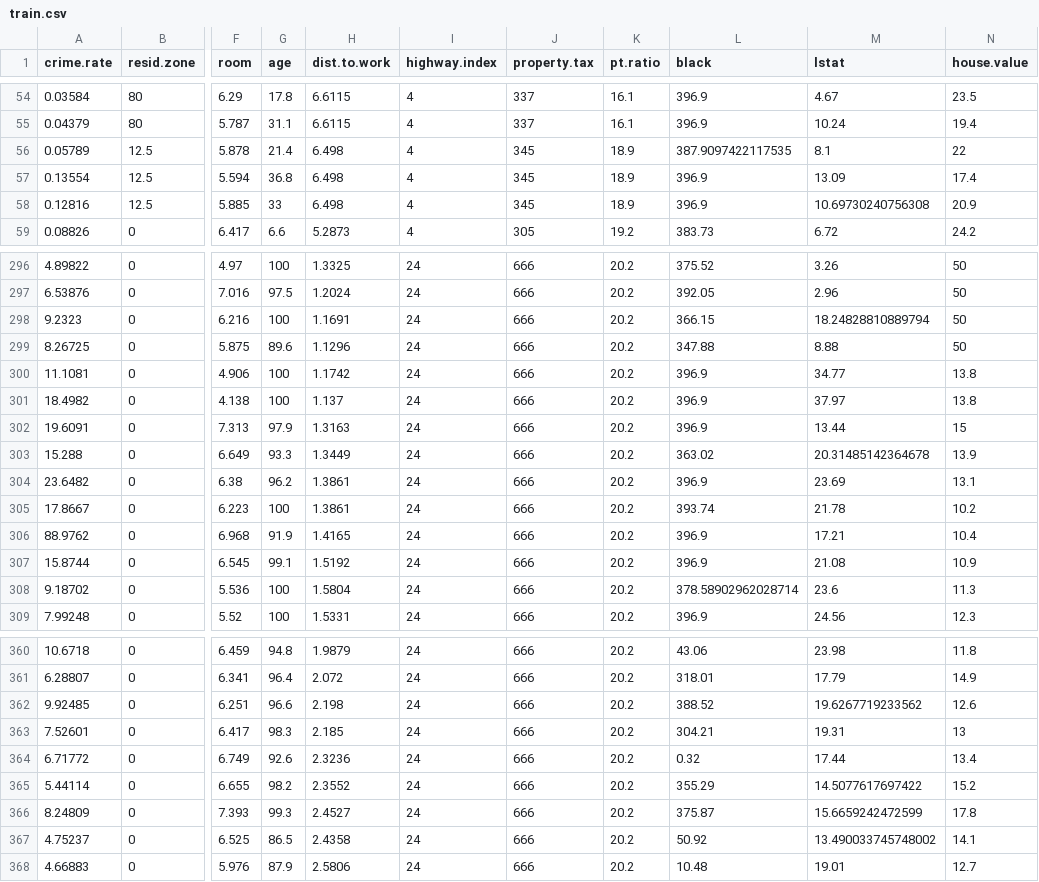
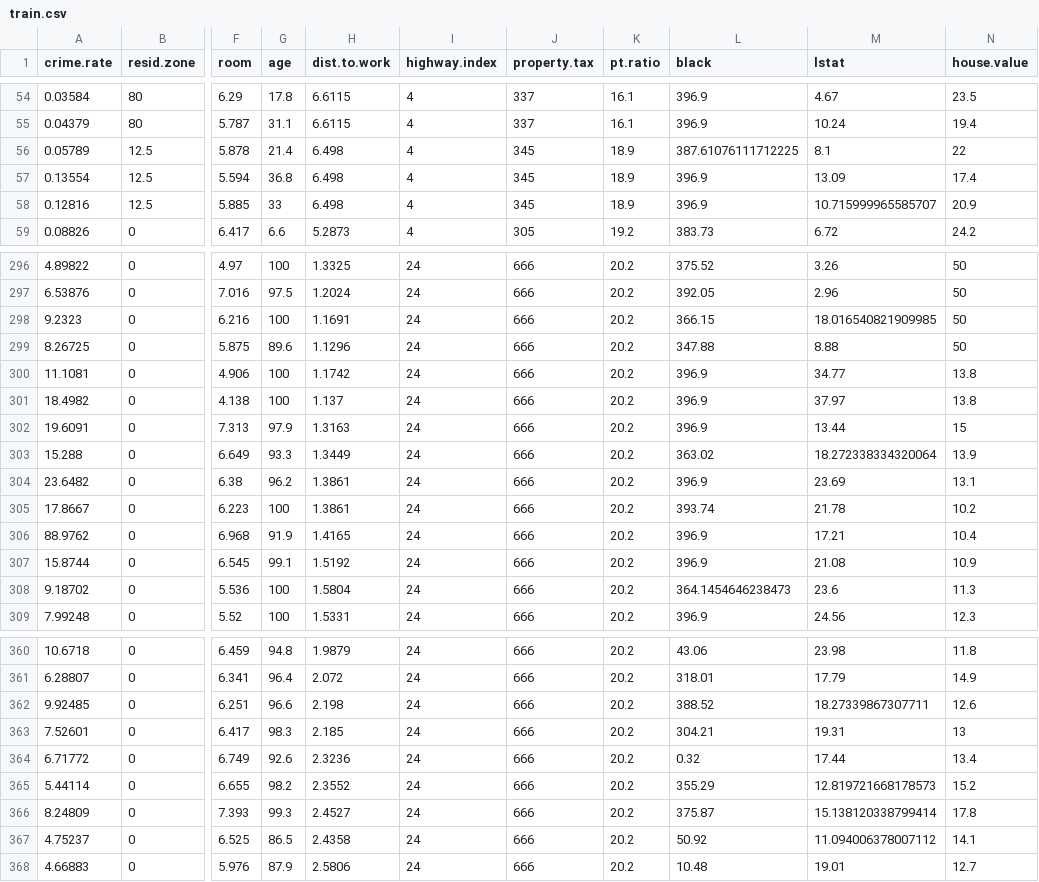
Before and after one commit to KAR-NG/Predicting-House-Prices-in-Boston_UniqueVersion, a CSV file: train.csv, drawn as a sheet; only a part is shown, gaps mark what is left out; the diff covers the shown part only; the diff names each change by its address in the sheet, - before the commit and + after, or states it on an @@ line.

```diff
--- a/train.csv
+++ b/train.csv
-L56 (black): 387.9097422117535
+L56 (black): 387.61076111712225
-M58 (lstat): 10.69730240756308
+M58 (lstat): 10.715999965585707
-M298 (lstat): 18.24828810889794
+M298 (lstat): 18.016540821909985
-M303 (lstat): 20.31485142364678
+M303 (lstat): 18.272338334320064
-L308 (black): 378.58902962028714
+L308 (black): 364.1454646238473
-M362 (lstat): 19.6267719233562
+M362 (lstat): 18.27339867307711
-M365 (lstat): 14.5077617697422
+M365 (lstat): 12.819721668178573
-M366 (lstat): 15.6659242472599
+M366 (lstat): 15.138120338799414
-M367 (lstat): 13.490033745748002
+M367 (lstat): 11.094006378007112
```
Also changed, not shown: 14 edited cells elsewhere in this file, 7 other files.
